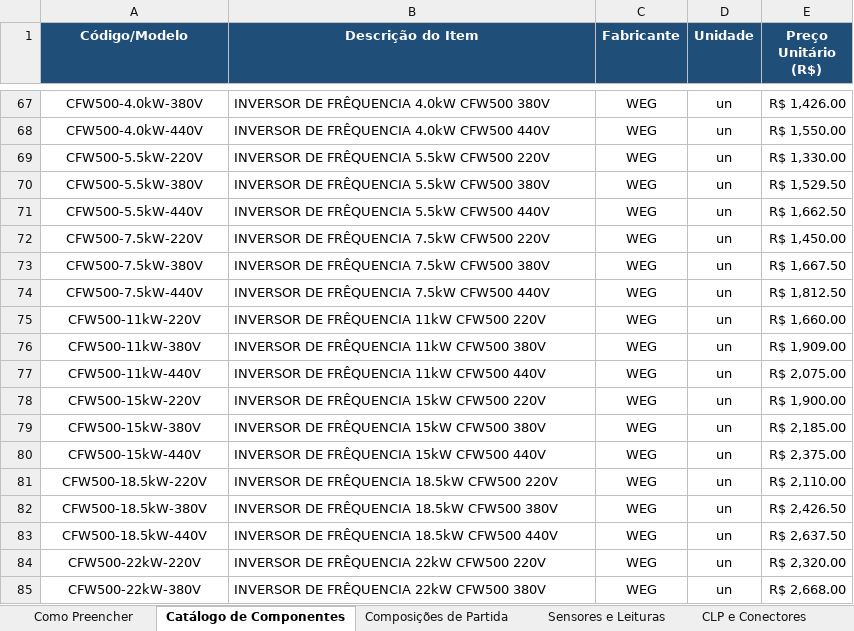
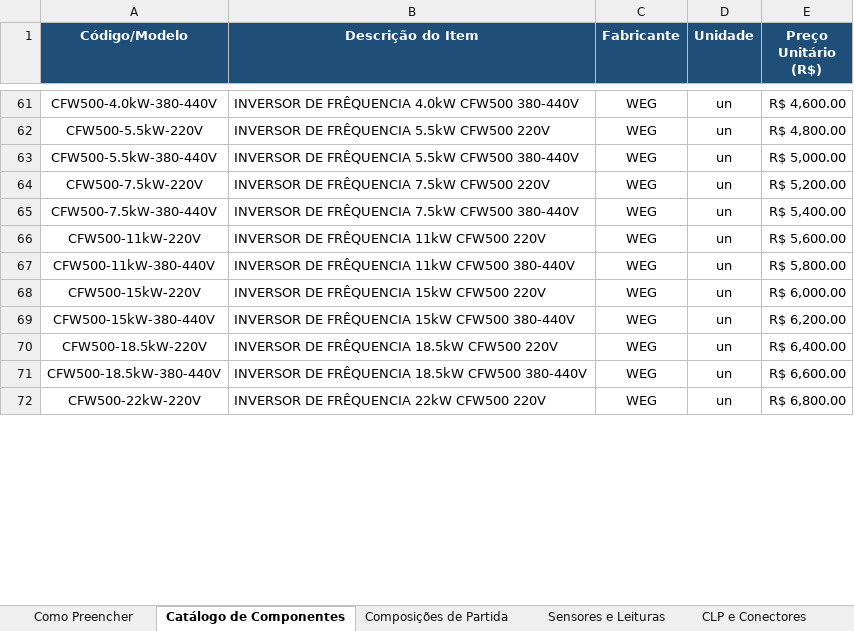
Before and after one commit to victorhugomota/Teste_Site_El-trica_3D_Or-amento, an Excel workbook: especificacao_precos.xlsx, sheet Catálogo de Componentes, drawn as a sheet; only a part is shown, gaps mark what is left out; values as stored, in another font and other column widths than the file's, no borders; removed rows and columns are numbered as before the commit, all else as after; the diff covers the shown part only; the diff names each change by its address in the sheet, - before the commit and + after, or states it on an @@ line.

```diff
--- a/especificacao_precos.xlsx (sheet Catálogo de Componentes)
+++ b/especificacao_precos.xlsx (sheet Catálogo de Componentes)
-A61 (Código/Modelo): CFW500-4.0kW-380V
+A61 (Código/Modelo): CFW500-4.0kW-380-440V
-B61 (Descrição do Item): INVERSOR DE FRÊQUENCIA 4.0kW CFW500 380V
+B61 (Descrição do Item): INVERSOR DE FRÊQUENCIA 4.0kW CFW500 380-440V
-E61 (Preço Unitário (R$)): R$ 1,426.00
+E61 (Preço Unitário (R$)): R$ 4,600.00
-row 68: CFW500-4.0kW-440V | INVERSOR DE FRÊQUENCIA 4.0kW CFW500 440V | WEG | un | R$ 1,550.00
-E62 (Preço Unitário (R$)): R$ 1,330.00
+E62 (Preço Unitário (R$)): R$ 4,800.00
-A63 (Código/Modelo): CFW500-5.5kW-380V
+A63 (Código/Modelo): CFW500-5.5kW-380-440V
-B63 (Descrição do Item): INVERSOR DE FRÊQUENCIA 5.5kW CFW500 380V
+B63 (Descrição do Item): INVERSOR DE FRÊQUENCIA 5.5kW CFW500 380-440V
-E63 (Preço Unitário (R$)): R$ 1,529.50
+E63 (Preço Unitário (R$)): R$ 5,000.00
-row 71: CFW500-5.5kW-440V | INVERSOR DE FRÊQUENCIA 5.5kW CFW500 440V | WEG | un | R$ 1,662.50
-E64 (Preço Unitário (R$)): R$ 1,450.00
+E64 (Preço Unitário (R$)): R$ 5,200.00
-A65 (Código/Modelo): CFW500-7.5kW-380V
+A65 (Código/Modelo): CFW500-7.5kW-380-440V
-B65 (Descrição do Item): INVERSOR DE FRÊQUENCIA 7.5kW CFW500 380V
+B65 (Descrição do Item): INVERSOR DE FRÊQUENCIA 7.5kW CFW500 380-440V
-E65 (Preço Unitário (R$)): R$ 1,667.50
+E65 (Preço Unitário (R$)): R$ 5,400.00
-row 74: CFW500-7.5kW-440V | INVERSOR DE FRÊQUENCIA 7.5kW CFW500 440V | WEG | un | R$ 1,812.50
-E66 (Preço Unitário (R$)): R$ 1,660.00
+E66 (Preço Unitário (R$)): R$ 5,600.00
-row 76: CFW500-11kW-380V | INVERSOR DE FRÊQUENCIA 11kW CFW500 380V | WEG | un | R$ 1,909.00
-A67 (Código/Modelo): CFW500-11kW-440V
+A67 (Código/Modelo): CFW500-11kW-380-440V
-B67 (Descrição do Item): INVERSOR DE FRÊQUENCIA 11kW CFW500 440V
+B67 (Descrição do Item): INVERSOR DE FRÊQUENCIA 11kW CFW500 380-440V
-E67 (Preço Unitário (R$)): R$ 2,075.00
+E67 (Preço Unitário (R$)): R$ 5,800.00
-E68 (Preço Unitário (R$)): R$ 1,900.00
+E68 (Preço Unitário (R$)): R$ 6,000.00
-A69 (Código/Modelo): CFW500-15kW-380V
+A69 (Código/Modelo): CFW500-15kW-380-440V
-B69 (Descrição do Item): INVERSOR DE FRÊQUENCIA 15kW CFW500 380V
+B69 (Descrição do Item): INVERSOR DE FRÊQUENCIA 15kW CFW500 380-440V
-E69 (Preço Unitário (R$)): R$ 2,185.00
+E69 (Preço Unitário (R$)): R$ 6,200.00
-row 80: CFW500-15kW-440V | INVERSOR DE FRÊQUENCIA 15kW CFW500 440V | WEG | un | R$ 2,375.00
-E70 (Preço Unitário (R$)): R$ 2,110.00
+E70 (Preço Unitário (R$)): R$ 6,400.00
-A71 (Código/Modelo): CFW500-18.5kW-380V
+A71 (Código/Modelo): CFW500-18.5kW-380-440V
-B71 (Descrição do Item): INVERSOR DE FRÊQUENCIA 18.5kW CFW500 380V
+B71 (Descrição do Item): INVERSOR DE FRÊQUENCIA 18.5kW CFW500 380-440V
-E71 (Preço Unitário (R$)): R$ 2,426.50
+E71 (Preço Unitário (R$)): R$ 6,600.00
-row 83: CFW500-18.5kW-440V | INVERSOR DE FRÊQUENCIA 18.5kW CFW500 440V | WEG | un | R$ 2,637.50
-E72 (Preço Unitário (R$)): R$ 2,320.00
+E72 (Preço Unitário (R$)): R$ 6,800.00
-row 85: CFW500-22kW-380V | INVERSOR DE FRÊQUENCIA 22kW CFW500 380V | WEG | un | R$ 2,668.00
```
Also changed, not shown: 100 added rows, 24 removed rows and 136 edited cells elsewhere in this sheet, sheet Composições de Partida, 5 other files.
